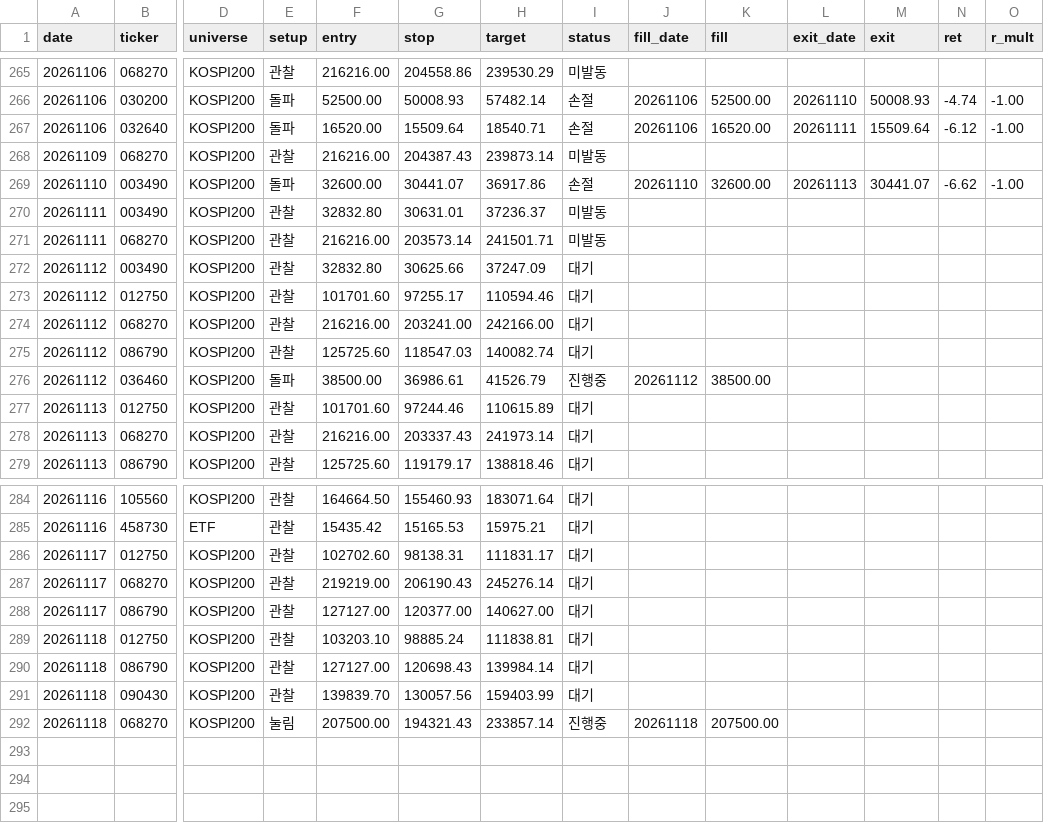
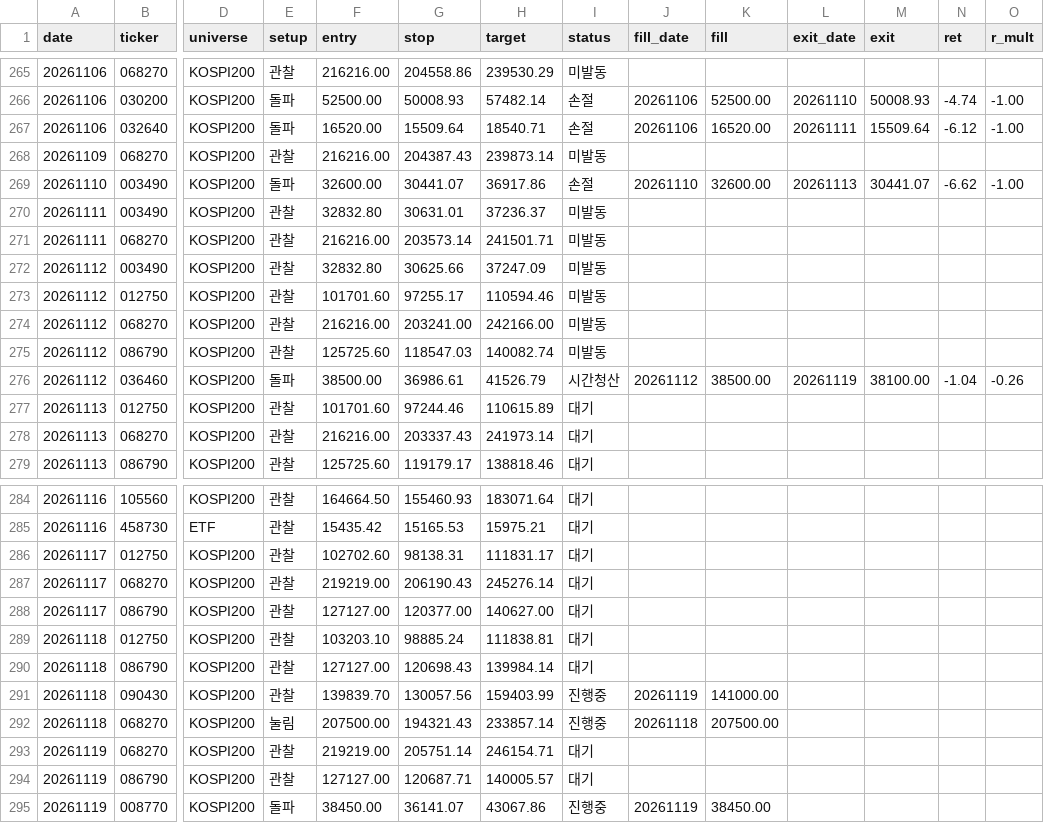
Before and after one commit to khj78889-rgb/daily-market-brief, a CSV file: swing/history.csv, drawn as a sheet; only a part is shown, gaps mark what is left out; rows hold the shown columns only; the diff names each change by its address in the sheet, - before the commit and + after, or states it on an @@ line.

```diff
--- a/swing/history.csv
+++ b/swing/history.csv
-I272:I275 (status): 대기
+I272:I275 (status): 미발동
-I276 (status): 진행중
+I276 (status): 시간청산
-L276 (exit_date): (empty)
+L276 (exit_date): 20261119
-M276 (exit): (empty)
+M276 (exit): 38100.00
-N276 (ret): (empty)
+N276 (ret): -1.04
-O276 (r_mult): (empty)
+O276 (r_mult): -0.26
-I291 (status): 대기
+I291 (status): 진행중
-J291 (fill_date): (empty)
+J291 (fill_date): 20261119
-K291 (fill): (empty)
+K291 (fill): 141000.00
+row 293: 20261119 | 068270 | KOSPI200 | 관찰 | 219219.00 | 205751.14 | 246154.71 | 대기
+row 294: 20261119 | 086790 | KOSPI200 | 관찰 | 127127.00 | 120687.71 | 140005.57 | 대기
+row 295: 20261119 | 008770 | KOSPI200 | 돌파 | 38450.00 | 36141.07 | 43067.86 | 진행중 | 20261119 | 38450.00
```
Also changed, not shown: 3 other files.
